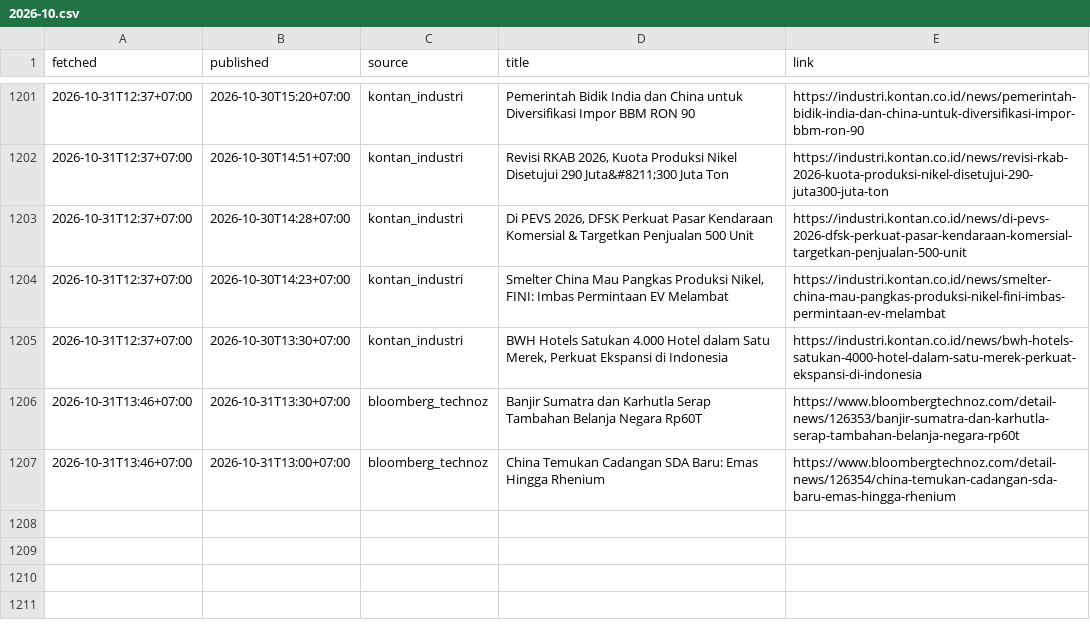
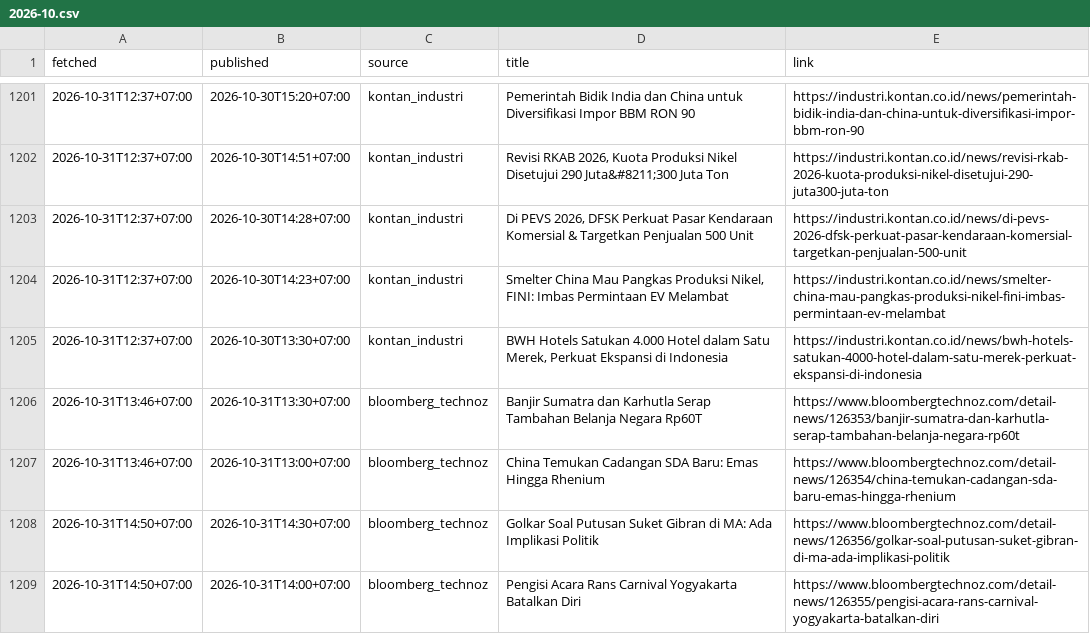
Before and after one commit to annas820/idx, a CSV file: news/2026-10.csv, drawn as a sheet; only a part is shown, gaps mark what is left out; the diff names each change by its address in the sheet, - before the commit and + after, or states it on an @@ line.

```diff
--- a/news/2026-10.csv
+++ b/news/2026-10.csv
+row 1208: 2026-10-31T14:50+07:00 | 2026-10-31T14:30+07:00 | bloomberg_technoz | Golkar Soal Putusan Suket Gibran di MA: Ada Implikasi Politik | https://www.bloombergtechnoz.com/detail-news/126356/golkar-soal-putusan-suket-gibran-di-ma-ada-implikasi-politik
+row 1209: 2026-10-31T14:50+07:00 | 2026-10-31T14:00+07:00 | bloomberg_technoz | Pengisi Acara Rans Carnival Yogyakarta Batalkan Diri | https://www.bloombergtechnoz.com/detail-news/126355/pengisi-acara-rans-carnival-yogyakarta-batalkan-diri
```
Also changed, not shown: 2 other files.
